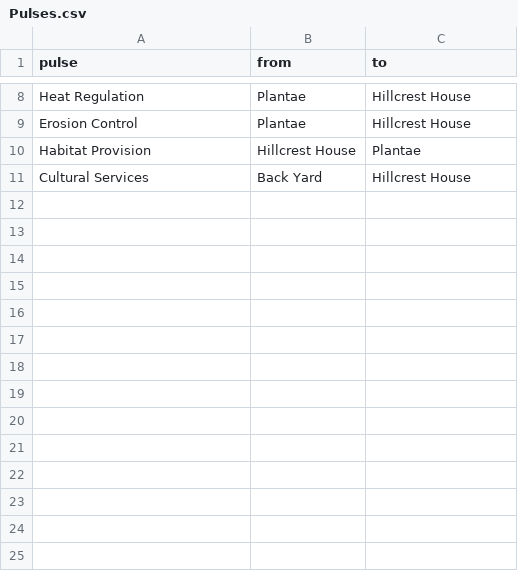
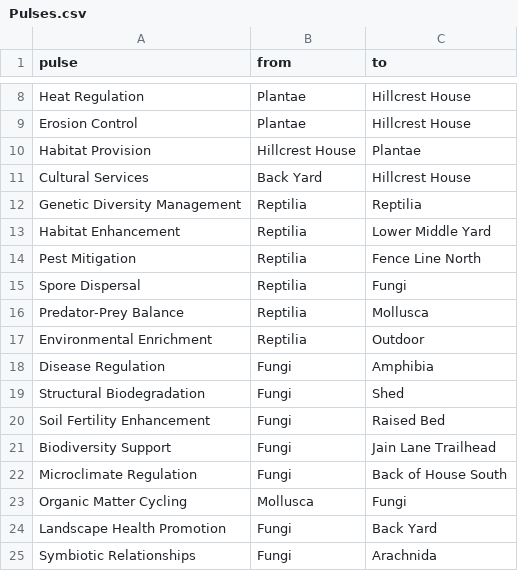
Before and after one commit to bnyce/ReLeaf, a CSV file: Pulses.csv, drawn as a sheet; only a part is shown, gaps mark what is left out; the diff names each change by its address in the sheet, - before the commit and + after, or states it on an @@ line.

Commit message:
Update Pulses.csv

```diff
--- a/Pulses.csv
+++ b/Pulses.csv
+row 12: Genetic Diversity Management | Reptilia | Reptilia
+row 13: Habitat Enhancement | Reptilia | Lower Middle Yard
+row 14: Pest Mitigation | Reptilia | Fence Line North
+row 15: Spore Dispersal | Reptilia | Fungi
+row 16: Predator-Prey Balance | Reptilia | Mollusca
+row 17: Environmental Enrichment | Reptilia | Outdoor
+row 18: Disease Regulation | Fungi | Amphibia
+row 19: Structural Biodegradation | Fungi | Shed
+row 20: Soil Fertility Enhancement | Fungi | Raised Bed
+row 21: Biodiversity Support | Fungi | Jain Lane Trailhead
+row 22: Microclimate Regulation | Fungi | Back of House South
+row 23: Organic Matter Cycling | Mollusca | Fungi
+row 24: Landscape Health Promotion | Fungi | Back Yard
+row 25: Symbiotic Relationships | Fungi | Arachnida
```
